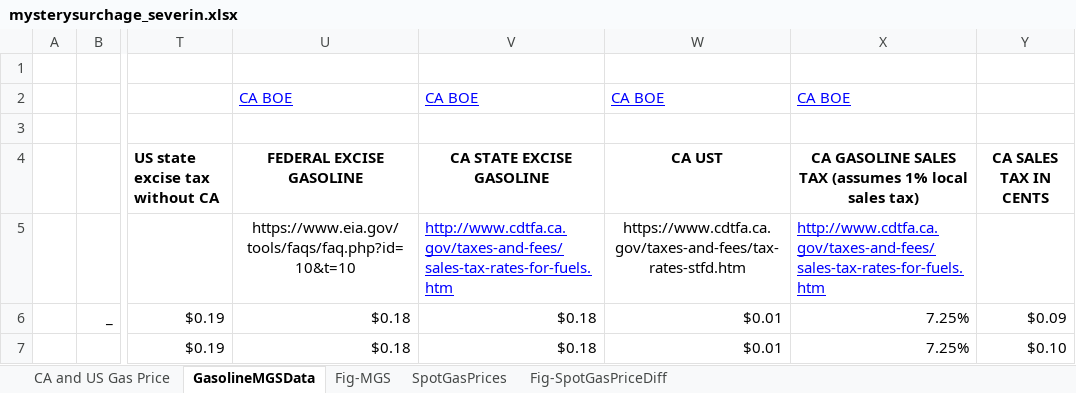
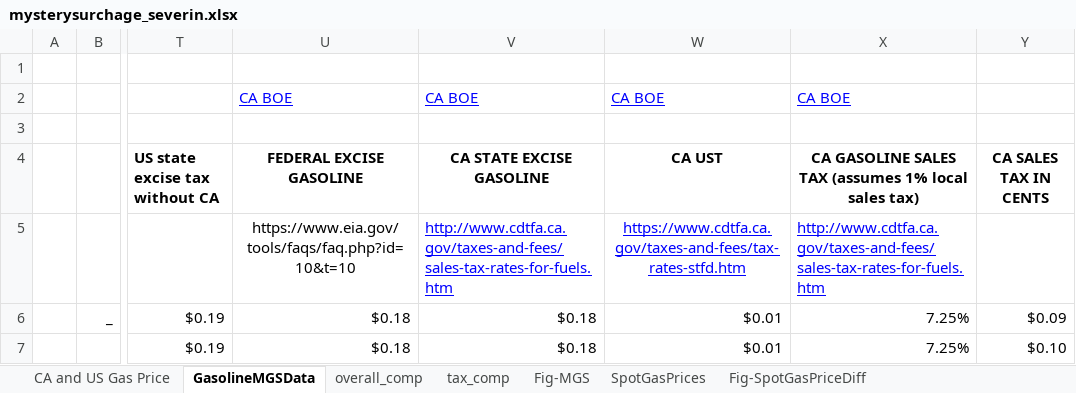
Before and after one commit to dkposthumus/mystery_ca_gas_surcharge, an Excel workbook: data/mysterysurchage_severin.xlsx, sheet GasolineMGSData, drawn as a sheet; only a part is shown, gaps mark what is left out; values as stored, in another font and other column widths than the file's, no borders; the diff names each change by its address in the sheet, - before the commit and + after, or states it on an @@ line.

```diff
--- a/data/mysterysurchage_severin.xlsx (sheet GasolineMGSData)
+++ b/data/mysterysurchage_severin.xlsx (sheet GasolineMGSData)
+sheet tab: overall_comp
+sheet tab: tax_comp
@@ W5 underline: off → on, text colour: black → #0000FF @@
```
Also changed, not shown: charts or pictures, 16 other files.
